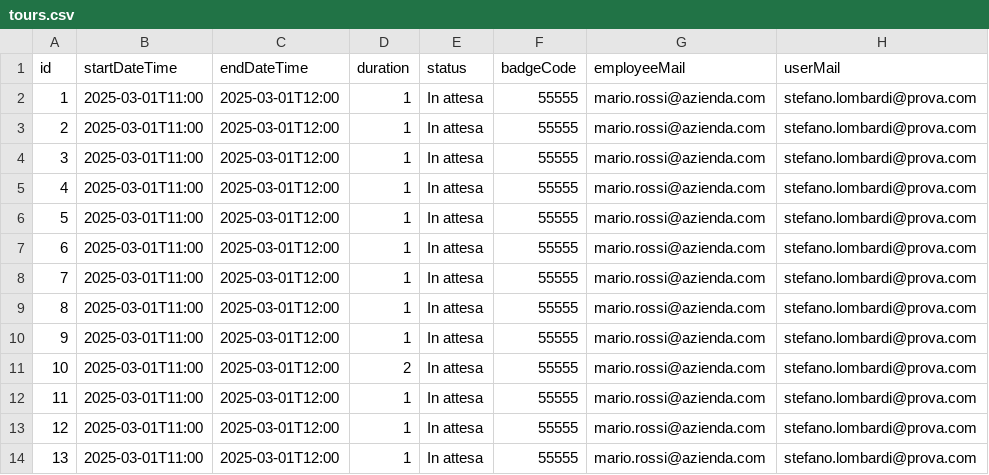
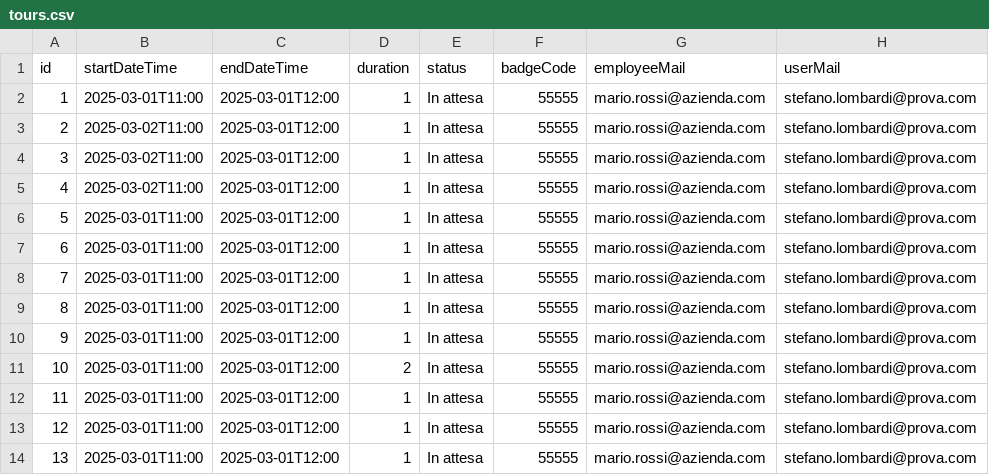
Before and after one commit to sofiapalme/InfoDrive---Gruppo-4, a CSV file: files/tours.csv, drawn as a sheet.

Commit message:
Implementato metodo di filtro visite nella pagina receptionTours

```diff
--- a/files/tours.csv
+++ b/files/tours.csv
@@ -2,5 +2,5 @@ id;startDateTime;endDateTime;duration;status;badgeCode;employeeMail;userMail
 1;2025-03-01T11:00;2025-03-01T12:00;1;In attesa;55555;mario.rossi@azienda.com;stefano.lombardi@prova.com
-2;2025-03-01T11:00;2025-03-01T12:00;1;In attesa;55555;mario.rossi@azienda.com;stefano.lombardi@prova.com
-3;2025-03-01T11:00;2025-03-01T12:00;1;In attesa;55555;mario.rossi@azienda.com;stefano.lombardi@prova.com
-4;2025-03-01T11:00;2025-03-01T12:00;1;In attesa;55555;mario.rossi@azienda.com;stefano.lombardi@prova.com
+2;2025-03-02T11:00;2025-03-01T12:00;1;In attesa;55555;mario.rossi@azienda.com;stefano.lombardi@prova.com
+3;2025-03-02T11:00;2025-03-01T12:00;1;In attesa;55555;mario.rossi@azienda.com;stefano.lombardi@prova.com
+4;2025-03-02T11:00;2025-03-01T12:00;1;In attesa;55555;mario.rossi@azienda.com;stefano.lombardi@prova.com
 5;2025-03-01T11:00;2025-03-01T12:00;1;In attesa;55555;mario.rossi@azienda.com;stefano.lombardi@prova.com
```
Also changed, not shown: 2 other files.
